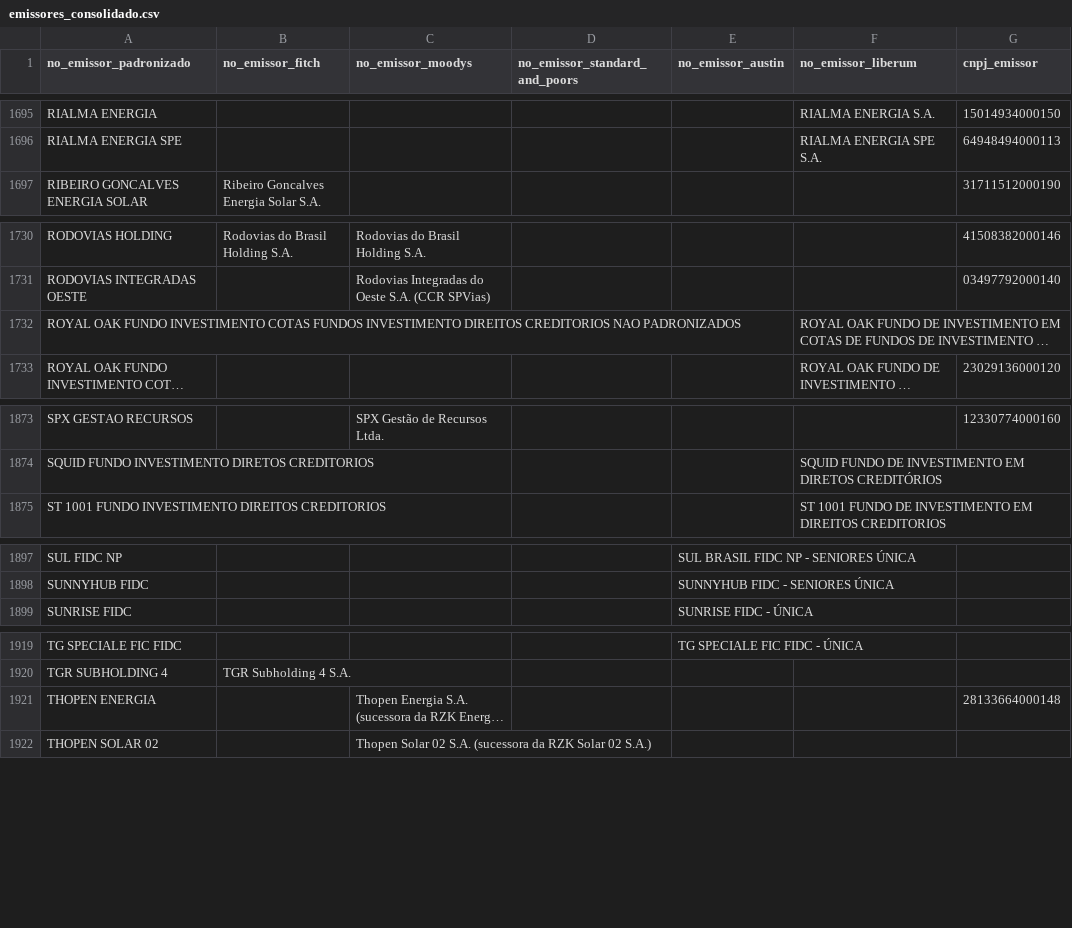
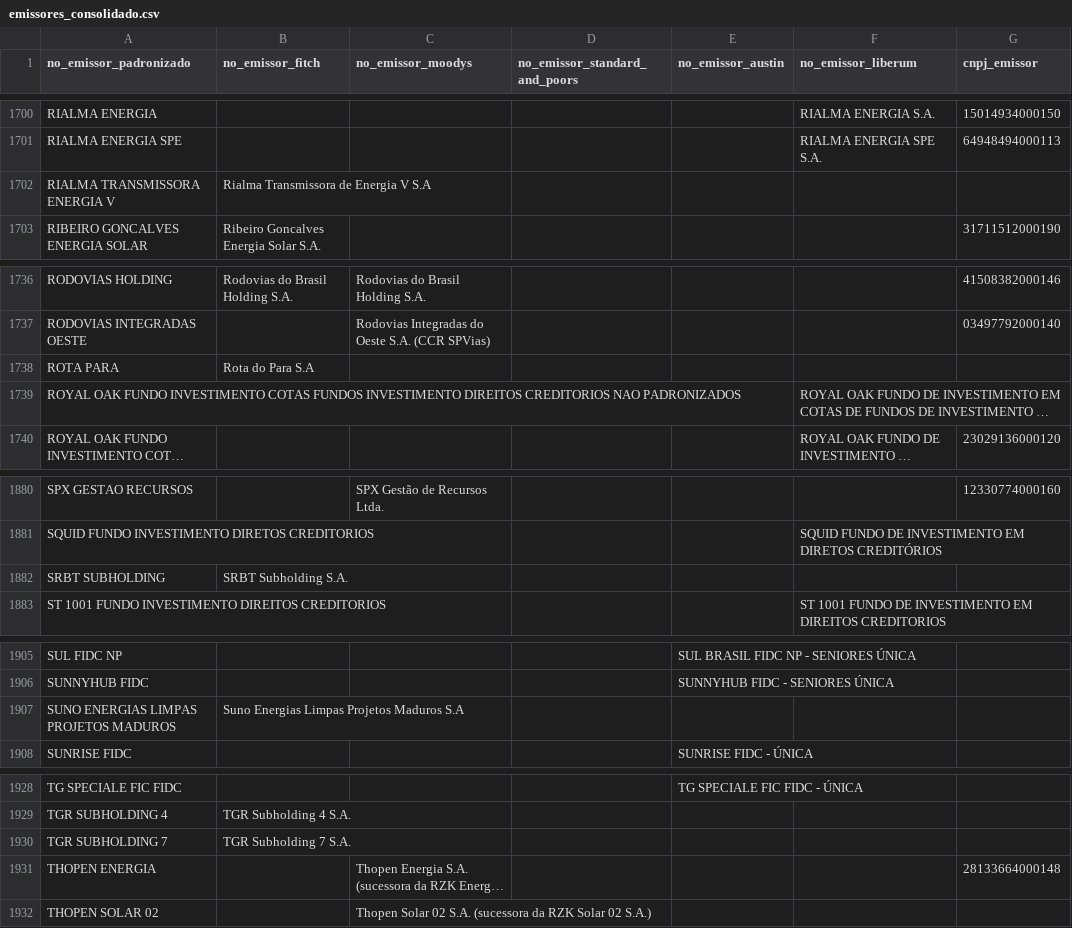
Before and after one commit to PulseDataLabs/PulseRatingsBrasil, a CSV file: data/emissores_consolidado.csv, drawn as a sheet; only a part is shown, gaps mark what is left out; long unchanged cells end in …; the diff covers the shown part only; the diff names each change by its address in the sheet, - before the commit and + after, or states it on an @@ line.

```diff
--- a/data/emissores_consolidado.csv
+++ b/data/emissores_consolidado.csv
+row 1702: RIALMA TRANSMISSORA ENERGIA V | Rialma Transmissora de Energia V S.A
+row 1738: ROTA PARA | Rota do Para S.A
+row 1882: SRBT SUBHOLDING | SRBT Subholding S.A.
+row 1907: SUNO ENERGIAS LIMPAS PROJETOS MADUROS | Suno Energias Limpas Projetos Maduros S.A
+row 1930: TGR SUBHOLDING 7 | TGR Subholding 7 S.A.
```
Also changed, not shown: 7 added rows, 1 removed row and 1 edited cell elsewhere in this file, data/austin_emissores.csv, data/austin_ratings.csv, 20 other files.
